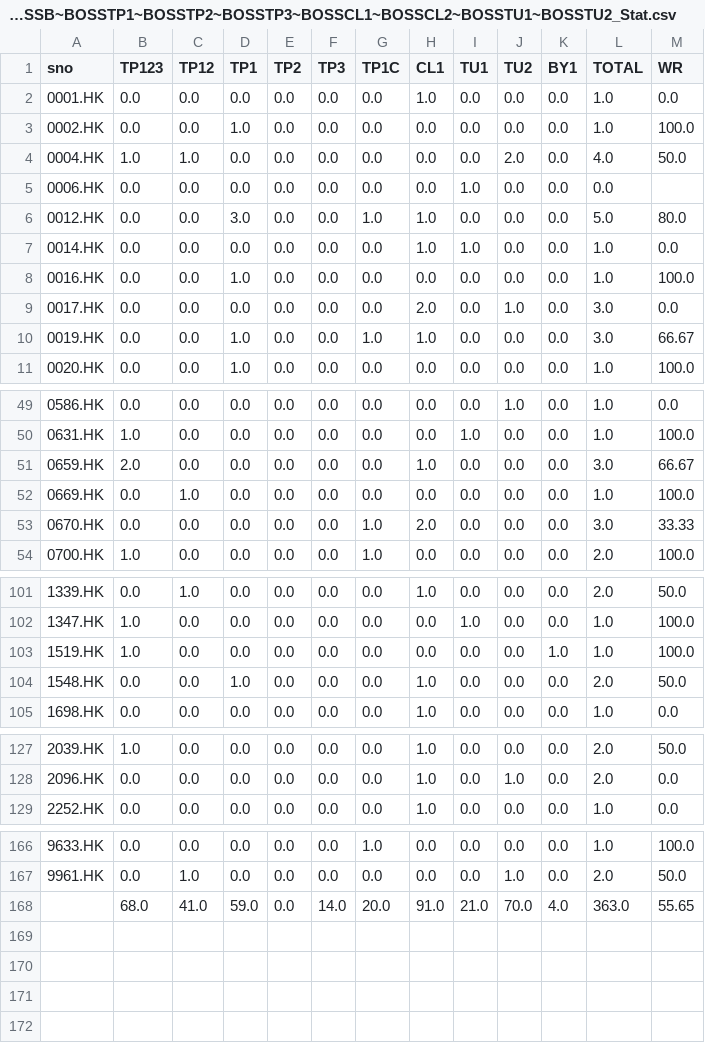
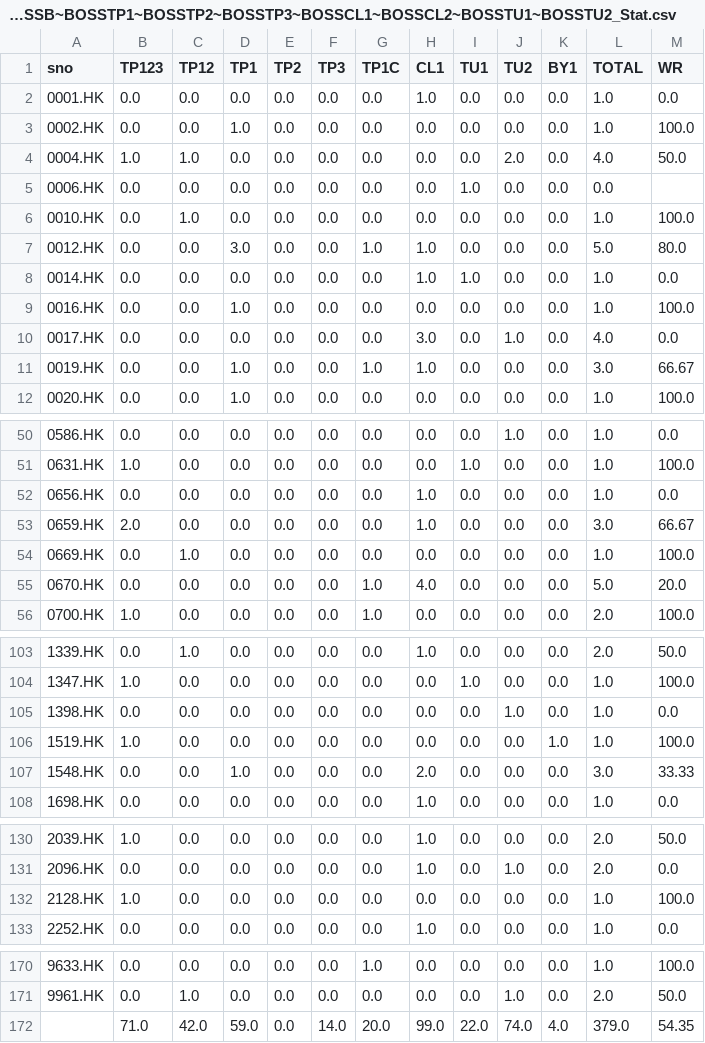
Before and after one commit to PatchQ/MFS, a CSV file: Data/L_BOSSB~BOSSTP1~BOSSTP2~BOSSTP3~BOSSCL1~BOSSCL2~BOSSTU1~BOSSTU2_Stat.csv, drawn as a sheet; only a part is shown, gaps mark what is left out; the diff covers the shown part only.

```diff
--- a/Data/L_BOSSB~BOSSTP1~BOSSTP2~BOSSTP3~BOSSCL1~BOSSCL2~BOSSTU1~BOSSTU2_Stat.csv
+++ b/Data/L_BOSSB~BOSSTP1~BOSSTP2~BOSSTP3~BOSSCL1~BOSSCL2~BOSSTU1~BOSSTU2_Stat.csv
@@ -5,2 +5,3 @@ sno,TP123,TP12,TP1,TP2,TP3,TP1C,CL1,TU1,TU2,BY1,TOTAL,WR
 0006.HK,0.0,0.0,0.0,0.0,0.0,0.0,0.0,1.0,0.0,0.0,0.0,
+0010.HK,0.0,1.0,0.0,0.0,0.0,0.0,0.0,0.0,0.0,0.0,1.0,100.0
 0012.HK,0.0,0.0,3.0,0.0,0.0,1.0,1.0,0.0,0.0,0.0,5.0,80.0
@@ -8,3 +9,3 @@ sno,TP123,TP12,TP1,TP2,TP3,TP1C,CL1,TU1,TU2,BY1,TOTAL,WR
 0016.HK,0.0,0.0,1.0,0.0,0.0,0.0,0.0,0.0,0.0,0.0,1.0,100.0
-0017.HK,0.0,0.0,0.0,0.0,0.0,0.0,2.0,0.0,1.0,0.0,3.0,0.0
+0017.HK,0.0,0.0,0.0,0.0,0.0,0.0,3.0,0.0,1.0,0.0,4.0,0.0
 0019.HK,0.0,0.0,1.0,0.0,0.0,1.0,1.0,0.0,0.0,0.0,3.0,66.67
@@ -50,5 +51,6 @@ sno,TP123,TP12,TP1,TP2,TP3,TP1C,CL1,TU1,TU2,BY1,TOTAL,WR
 0631.HK,1.0,0.0,0.0,0.0,0.0,0.0,0.0,1.0,0.0,0.0,1.0,100.0
+0656.HK,0.0,0.0,0.0,0.0,0.0,0.0,1.0,0.0,0.0,0.0,1.0,0.0
 0659.HK,2.0,0.0,0.0,0.0,0.0,0.0,1.0,0.0,0.0,0.0,3.0,66.67
 0669.HK,0.0,1.0,0.0,0.0,0.0,0.0,0.0,0.0,0.0,0.0,1.0,100.0
-0670.HK,0.0,0.0,0.0,0.0,0.0,1.0,2.0,0.0,0.0,0.0,3.0,33.33
+0670.HK,0.0,0.0,0.0,0.0,0.0,1.0,4.0,0.0,0.0,0.0,5.0,20.0
 0700.HK,1.0,0.0,0.0,0.0,0.0,1.0,0.0,0.0,0.0,0.0,2.0,100.0
@@ -102,4 +104,5 @@ sno,TP123,TP12,TP1,TP2,TP3,TP1C,CL1,TU1,TU2,BY1,TOTAL,WR
 1347.HK,1.0,0.0,0.0,0.0,0.0,0.0,0.0,1.0,0.0,0.0,1.0,100.0
+1398.HK,0.0,0.0,0.0,0.0,0.0,0.0,0.0,0.0,1.0,0.0,1.0,0.0
 1519.HK,1.0,0.0,0.0,0.0,0.0,0.0,0.0,0.0,0.0,1.0,1.0,100.0
-1548.HK,0.0,0.0,1.0,0.0,0.0,0.0,1.0,0.0,0.0,0.0,2.0,50.0
+1548.HK,0.0,0.0,1.0,0.0,0.0,0.0,2.0,0.0,0.0,0.0,3.0,33.33
 1698.HK,0.0,0.0,0.0,0.0,0.0,0.0,1.0,0.0,0.0,0.0,1.0,0.0
@@ -128,2 +131,3 @@ sno,TP123,TP12,TP1,TP2,TP3,TP1C,CL1,TU1,TU2,BY1,TOTAL,WR
 2096.HK,0.0,0.0,0.0,0.0,0.0,0.0,1.0,0.0,1.0,0.0,2.0,0.0
+2128.HK,1.0,0.0,0.0,0.0,0.0,0.0,0.0,0.0,0.0,0.0,1.0,100.0
 2252.HK,0.0,0.0,0.0,0.0,0.0,0.0,1.0,0.0,0.0,0.0,1.0,0.0
@@ -167,2 +171,2 @@ sno,TP123,TP12,TP1,TP2,TP3,TP1C,CL1,TU1,TU2,BY1,TOTAL,WR
 9961.HK,0.0,1.0,0.0,0.0,0.0,0.0,0.0,0.0,1.0,0.0,2.0,50.0
-,68.0,41.0,59.0,0.0,14.0,20.0,91.0,21.0,70.0,4.0,363.0,55.65
+,71.0,42.0,59.0,0.0,14.0,20.0,99.0,22.0,74.0,4.0,379.0,54.35
```
Also changed, not shown: 23 edited cells elsewhere in this file, Data/M_BOSSB~BOSSTP1~BOSSTP2~BOSSTP3~BOSSCL1~BOSSCL2~BOSSTU1~BOSSTU2_Stat.csv, 7 other files.
